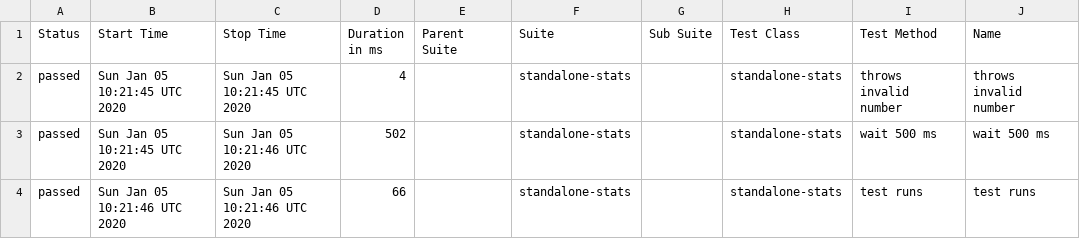
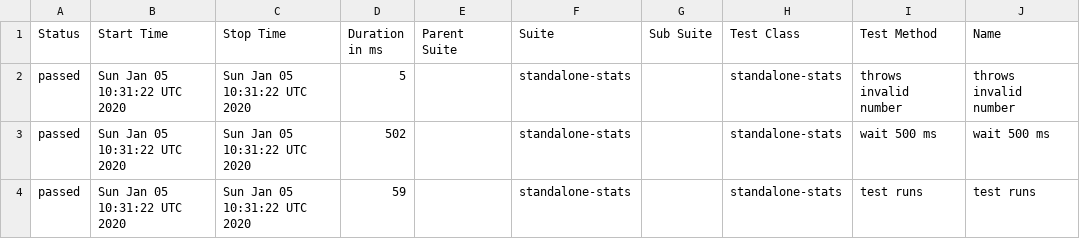
Before and after one commit to cinderblock/github-action-standalone-stats, a CSV file: allure-report/data/suites.csv, drawn as a sheet; only a part is shown; the diff names each change by its address in the sheet, - before the commit and + after, or states it on an @@ line.

```diff
--- a/allure-report/data/suites.csv
+++ b/allure-report/data/suites.csv
-B2:B3 (Start Time): Sun Jan 05 10:21:45 UTC 2020
+B2:B3 (Start Time): Sun Jan 05 10:31:22 UTC 2020
-C2 (Stop Time): Sun Jan 05 10:21:45 UTC 2020
+C2 (Stop Time): Sun Jan 05 10:31:22 UTC 2020
-D2 (Duration in ms): 4
+D2 (Duration in ms): 5
-C3:C4 (Stop Time): Sun Jan 05 10:21:46 UTC 2020
+C3:C4 (Stop Time): Sun Jan 05 10:31:22 UTC 2020
-B4 (Start Time): Sun Jan 05 10:21:46 UTC 2020
+B4 (Start Time): Sun Jan 05 10:31:22 UTC 2020
-D4 (Duration in ms): 66
+D4 (Duration in ms): 59
```
Also changed, not shown: 19 other files.
